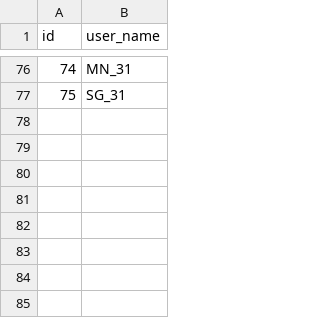
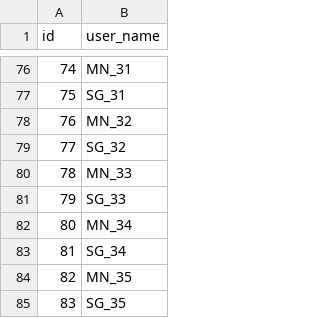
Before and after one commit to NILGroup/TFG-2223-InteraccionVR, a CSV file: RadiationRoom/Unreal/Saved/database/users.csv, drawn as a sheet; only a part is shown, gaps mark what is left out.

```diff
--- a/RadiationRoom/Unreal/Saved/database/users.csv
+++ b/RadiationRoom/Unreal/Saved/database/users.csv
@@ -77 +77,9 @@ id,user_name
 75, "SG_31"
+76, "MN_32"
+77, "SG_32"
+78, "MN_33"
+79, "SG_33"
+80, "MN_34"
+81, "SG_34"
+82, "MN_35"
+83, "SG_35"
```
Also changed, not shown: 6 other files.
